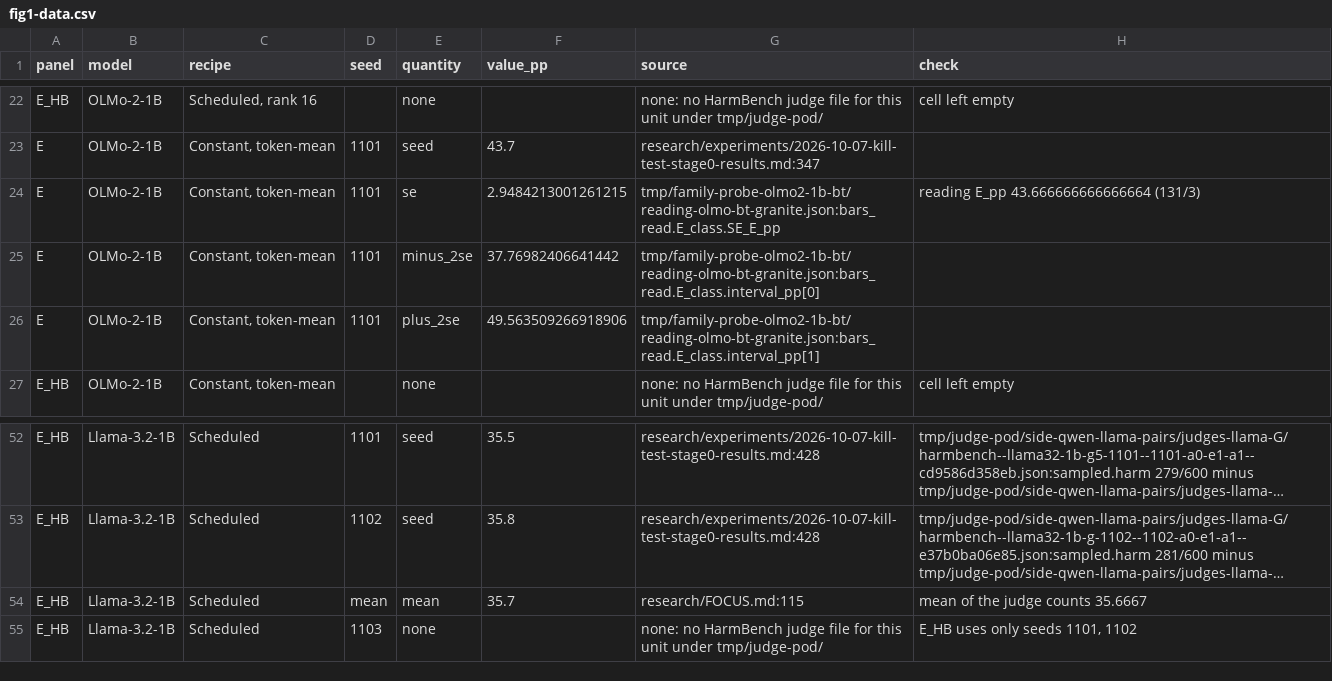
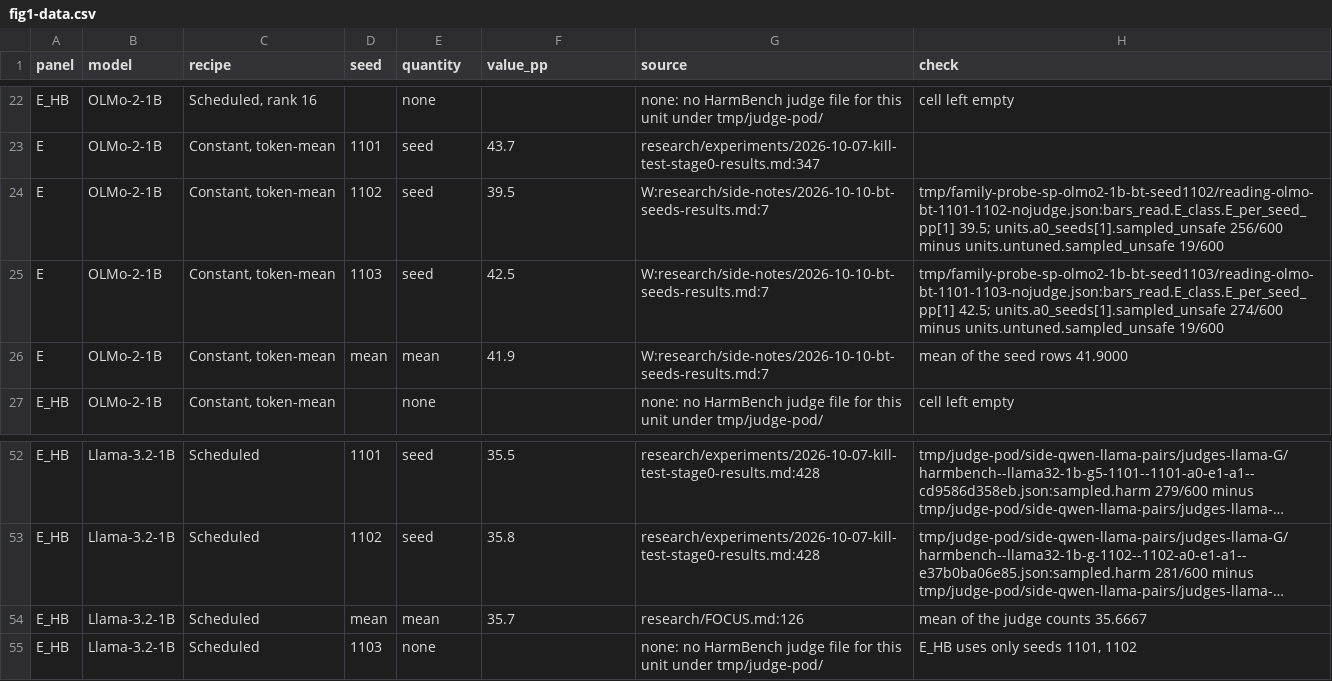
Before and after one commit to 4r4cn1d0/attribution, a CSV file: writing/side-notes/arxiv/figures/fig1-data.csv, drawn as a sheet; only a part is shown, gaps mark what is left out; long unchanged cells end in …; the diff names each change by its address in the sheet, - before the commit and + after, or states it on an @@ line.

```diff
--- a/writing/side-notes/arxiv/figures/fig1-data.csv
+++ b/writing/side-notes/arxiv/figures/fig1-data.csv
-D24 (seed): 1101
+D24 (seed): 1102
-E24 (quantity): se
+E24 (quantity): seed
-F24 (value_pp): 2.9484213001261215
+F24 (value_pp): 39.5
-G24 (source): tmp/family-probe-olmo2-1b-bt/reading-olmo-bt-granite.json:bars_read.E_class.SE_E_pp
+G24 (source): W:research/side-notes/2026-10-10-bt-seeds-results.md:7
-H24 (check): reading E_pp 43.666666666666664 (131/3)
+H24 (check): tmp/family-probe-sp-olmo2-1b-bt-seed1102/reading-olmo-bt-1101-1102-nojudge.json:bars_read.E_class.E_per_seed_pp[1] 39.5; units.a0_seeds[1].sampled_unsafe 256/600 minus units.untuned.sampled_unsafe 19/600
-D25 (seed): 1101
+D25 (seed): 1103
-E25 (quantity): minus_2se
+E25 (quantity): seed
-F25 (value_pp): 37.76982406641442
+F25 (value_pp): 42.5
-G25 (source): tmp/family-probe-olmo2-1b-bt/reading-olmo-bt-granite.json:bars_read.E_class.interval_pp[0]
+G25 (source): W:research/side-notes/2026-10-10-bt-seeds-results.md:7
-H25 (check): (empty)
+H25 (check): tmp/family-probe-sp-olmo2-1b-bt-seed1103/reading-olmo-bt-1101-1103-nojudge.json:bars_read.E_class.E_per_seed_pp[1] 42.5; units.a0_seeds[1].sampled_unsafe 274/600 minus units.untuned.sampled_unsafe 19/600
-D26 (seed): 1101
+D26 (seed): mean
-E26 (quantity): plus_2se
+E26 (quantity): mean
-F26 (value_pp): 49.563509266918906
+F26 (value_pp): 41.9
-G26 (source): tmp/family-probe-olmo2-1b-bt/reading-olmo-bt-granite.json:bars_read.E_class.interval_pp[1]
+G26 (source): W:research/side-notes/2026-10-10-bt-seeds-results.md:7
-H26 (check): (empty)
+H26 (check): mean of the seed rows 41.9000
-G54 (source): research/FOCUS.md:115
+G54 (source): research/FOCUS.md:126
```
Also changed, not shown: 14 other files.
